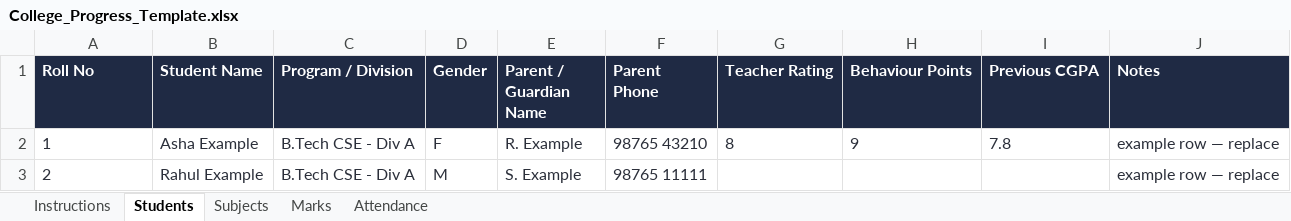
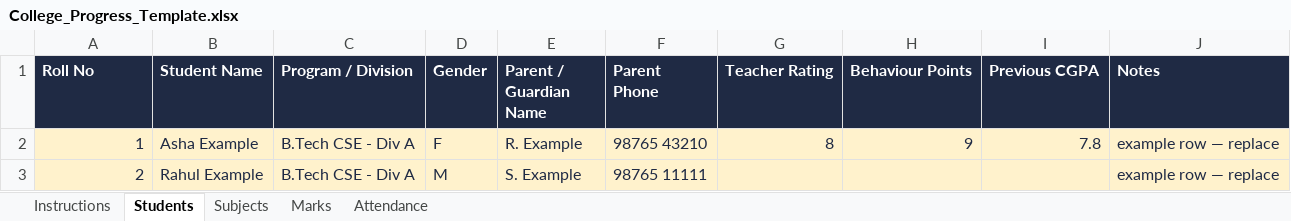
Before and after one commit to hedaprateek/report-generator, an Excel workbook: assets/templates/college/College_Progress_Template.xlsx, sheet Students, drawn as a sheet; values as stored, in another font and other column widths than the file's, no borders; the diff names each change by its address in the sheet, - before the commit and + after, or states it on an @@ line.

```diff
--- a/assets/templates/college/College_Progress_Template.xlsx (sheet Students)
+++ b/assets/templates/college/College_Progress_Template.xlsx (sheet Students)
-A2:J3 fill: none
+A2:J3 fill: #FFF2CC
-A2:A3 alignment: left
+A2:A3 alignment: right
-G2:I2 alignment: left
+G2:I2 alignment: right
```
Also changed, not shown: sheet Instructions, sheet Marks, sheet Attendance, sheet Subjects, assets/templates/office/Fees_Template.xlsx, assets/templates/office/Office_Roster_Template.xlsx, 23 other files.
